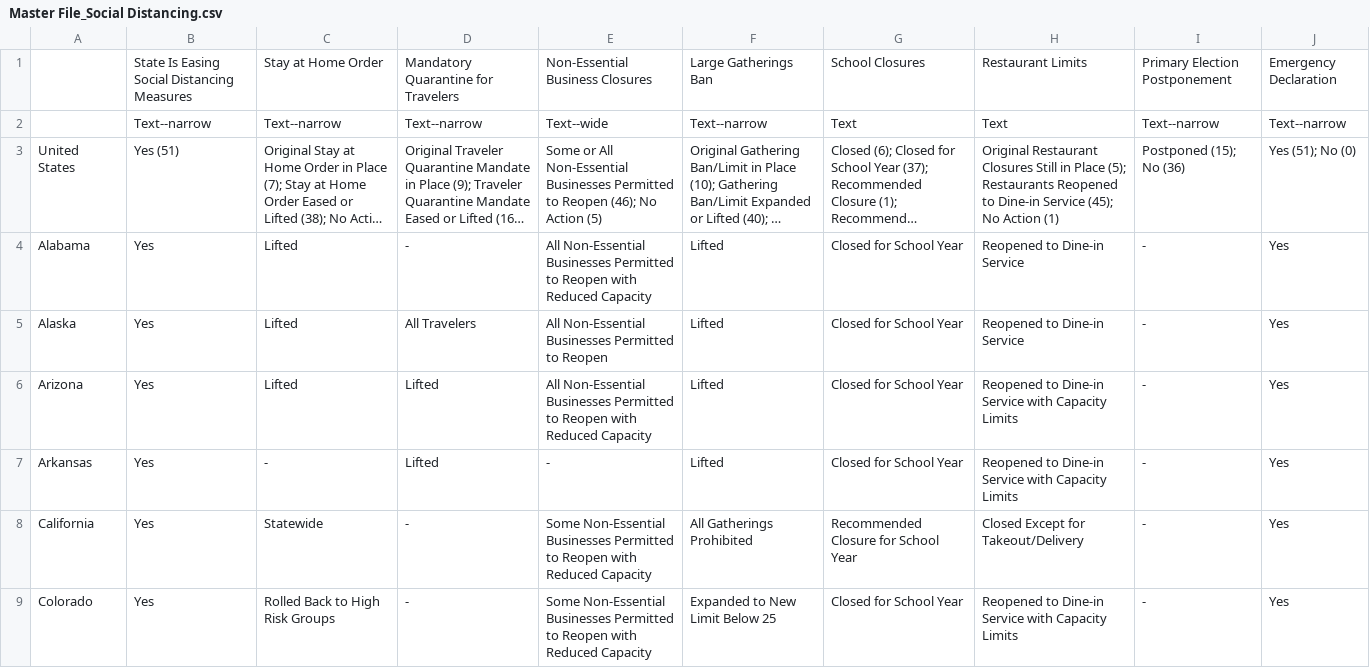
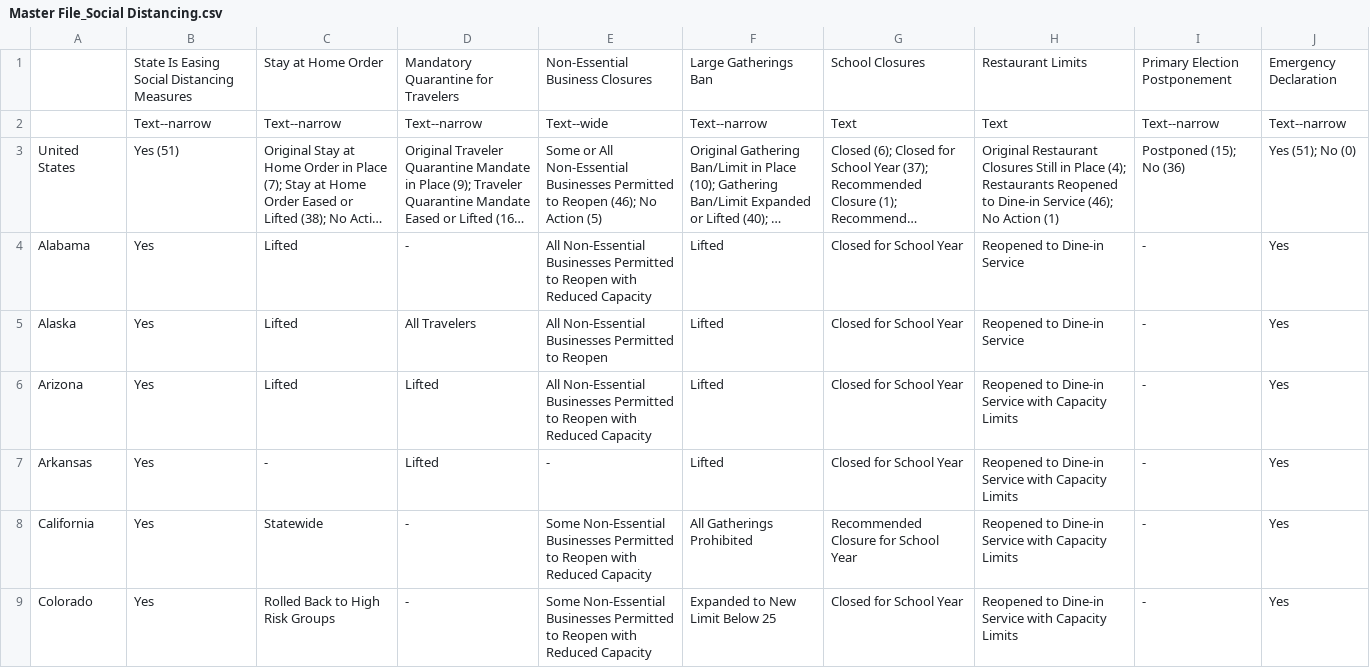
Before and after one commit to KFFData/COVID-19-Data, a CSV file: State Policy Actions/State Social Distancing Actions/Master File_Social Distancing.csv, drawn as a sheet; only a part is shown; long unchanged cells end in …; the diff covers the shown part only; the diff names each change by its address in the sheet, - before the commit and + after, or states it on an @@ line.

Commit message:
20200617 Upload

```diff
--- a/State Policy Actions/State Social Distancing Actions/Master File_Social Distancing.csv
+++ b/State Policy Actions/State Social Distancing Actions/Master File_Social Distancing.csv
-H3: …in Place (5); Restaurants Reopened to Dine-in Service (45); No Action…
+H3: …in Place (4); Restaurants Reopened to Dine-in Service (46); No Action…
-H8: Closed Except for Takeout/Delivery
+H8: Reopened to Dine-in Service with Capacity Limits
```
Also changed, not shown: 7 edited cells elsewhere in this file.
